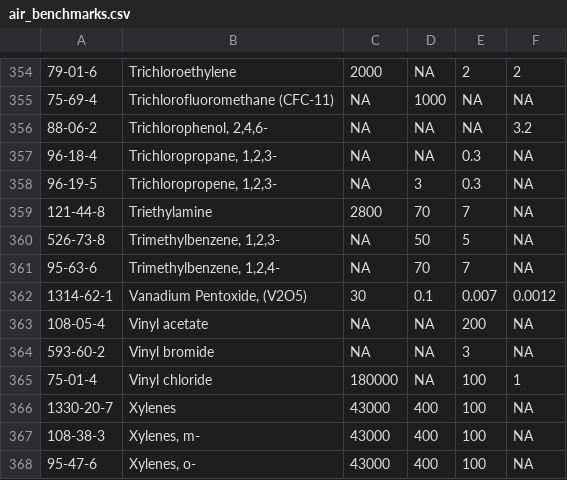
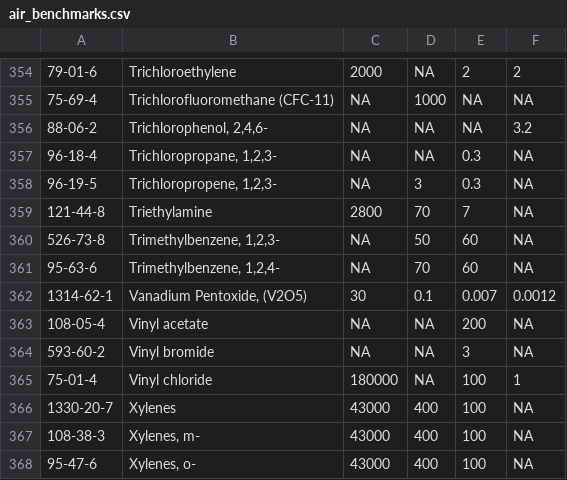
Before and after one commit to dKvale/airscreen, a CSV file: data/air_benchmarks.csv, drawn as a sheet; only a part is shown, gaps mark what is left out.

Commit message:
Update air_benchmarks.csv

```diff
--- a/data/air_benchmarks.csv
+++ b/data/air_benchmarks.csv
@@ -359,4 +359,4 @@
 "121-44-8","Triethylamine",2800,70,7,NA
-"526-73-8","Trimethylbenzene, 1,2,3-",NA,50,5,NA
-"95-63-6","Trimethylbenzene, 1,2,4-",NA,70,7,NA
+"526-73-8","Trimethylbenzene, 1,2,3-",NA,50,60,NA
+"95-63-6","Trimethylbenzene, 1,2,4-",NA,70,60,NA
 "1314-62-1","Vanadium Pentoxide, (V2O5)",30,0.1,0.007,0.0012
```
